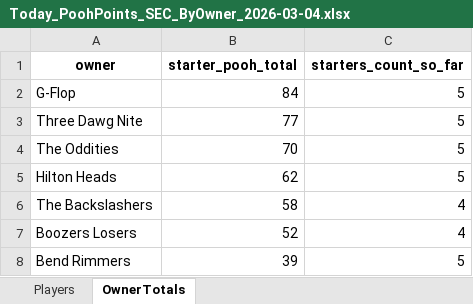
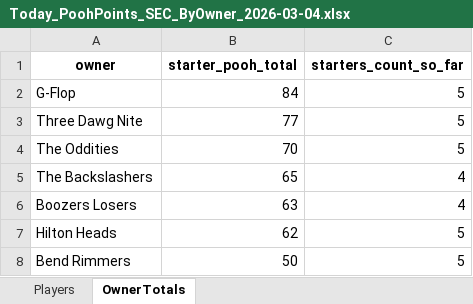
Before and after one commit to hal9000moncrief-dotcom/Pooh-League, an Excel workbook: docs/Today_PoohPoints_SEC_ByOwner_2026-03-04.xlsx, sheet OwnerTotals, drawn as a sheet; values as stored, in another font and other column widths than the file's, no borders; removed rows and columns are numbered as before the commit, all else as after; the diff names each change by its address in the sheet, - before the commit and + after, or states it on an @@ line.

Commit message:
Pooh Points: normal 20260304

```diff
--- a/docs/Today_PoohPoints_SEC_ByOwner_2026-03-04.xlsx (sheet OwnerTotals)
+++ b/docs/Today_PoohPoints_SEC_ByOwner_2026-03-04.xlsx (sheet OwnerTotals)
+row 5: The Backslashers | 65 | 4
+row 6: Boozers Losers | 63 | 4
-row 6: The Backslashers | 58 | 4
-row 7: Boozers Losers | 52 | 4
-B8 (starter_pooh_total): 39
+B8 (starter_pooh_total): 50
```
Also changed, not shown: sheet Players, 3 other files.
